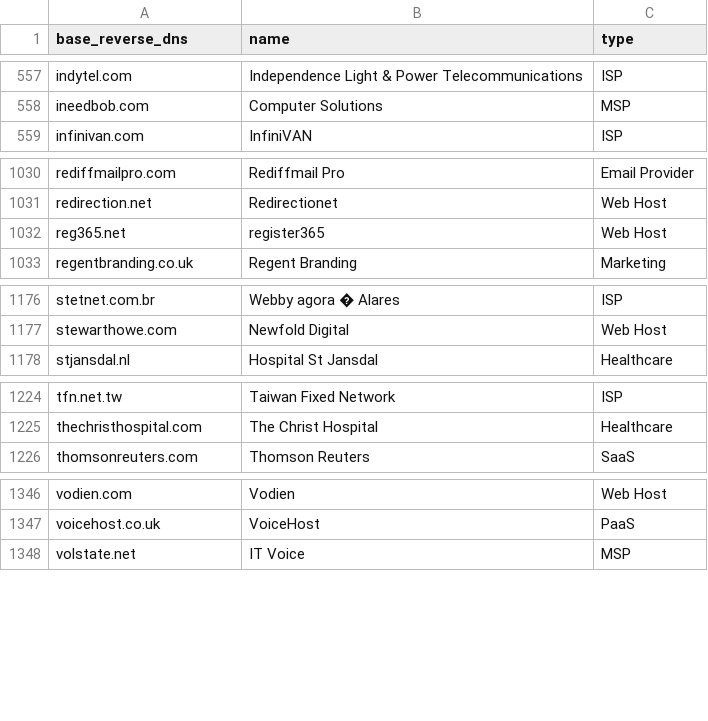
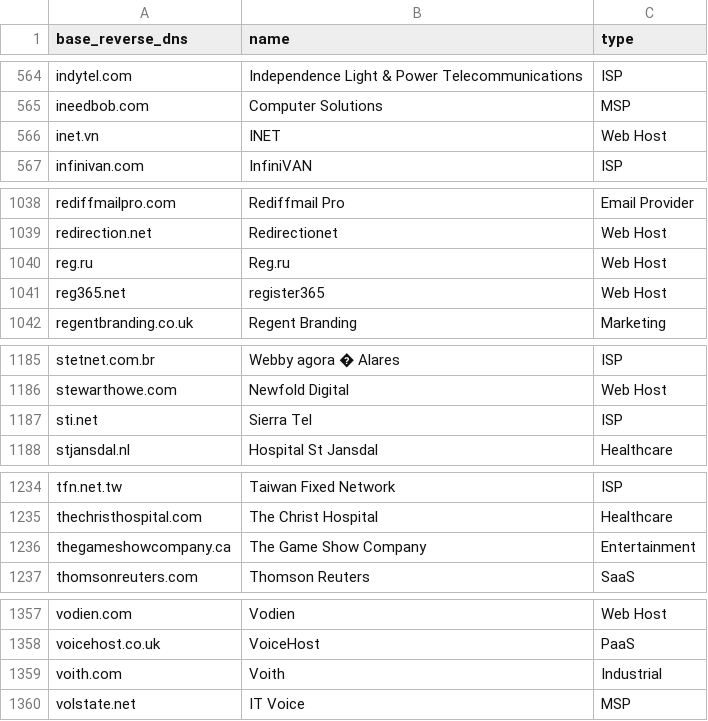
Before and after one commit to AyazP/parsedmarc-gui, a CSV file: parsedmarc/resources/maps/base_reverse_dns_map.csv, drawn as a sheet; only a part is shown, gaps mark what is left out; the diff covers the shown part only.

```diff
--- a/parsedmarc/resources/maps/base_reverse_dns_map.csv
+++ b/parsedmarc/resources/maps/base_reverse_dns_map.csv
@@ -558,2 +565,3 @@ indytel.com,Independence Light & Power Telecommunications,ISP
 ineedbob.com,Computer Solutions,MSP
+inet.vn,INET,Web Host
 infinivan.com,InfiniVAN,ISP
@@ -1031,2 +1039,3 @@ rediffmailpro.com,Rediffmail Pro,Email Provider
 redirection.net,Redirectionet,Web Host
+reg.ru,Reg.ru,Web Host
 reg365.net,register365,Web Host
@@ -1177,2 +1186,3 @@ stetnet.com.br,Webby agora � Alares,ISP
 stewarthowe.com,Newfold Digital,Web Host
+sti.net,Sierra Tel,ISP
 stjansdal.nl,Hospital St Jansdal,Healthcare
@@ -1225,2 +1235,3 @@ tfn.net.tw,Taiwan Fixed Network,ISP
 thechristhospital.com,The Christ Hospital,Healthcare
+thegameshowcompany.ca,The Game Show Company,Entertainment
 thomsonreuters.com,Thomson Reuters,SaaS
@@ -1347,2 +1358,3 @@ vodien.com,Vodien,Web Host
 voicehost.co.uk,VoiceHost,PaaS
+voith.com,Voith,Industrial
 volstate.net,IT Voice,MSP
```
Also changed, not shown: 9 added rows elsewhere in this file, 1 other file.
